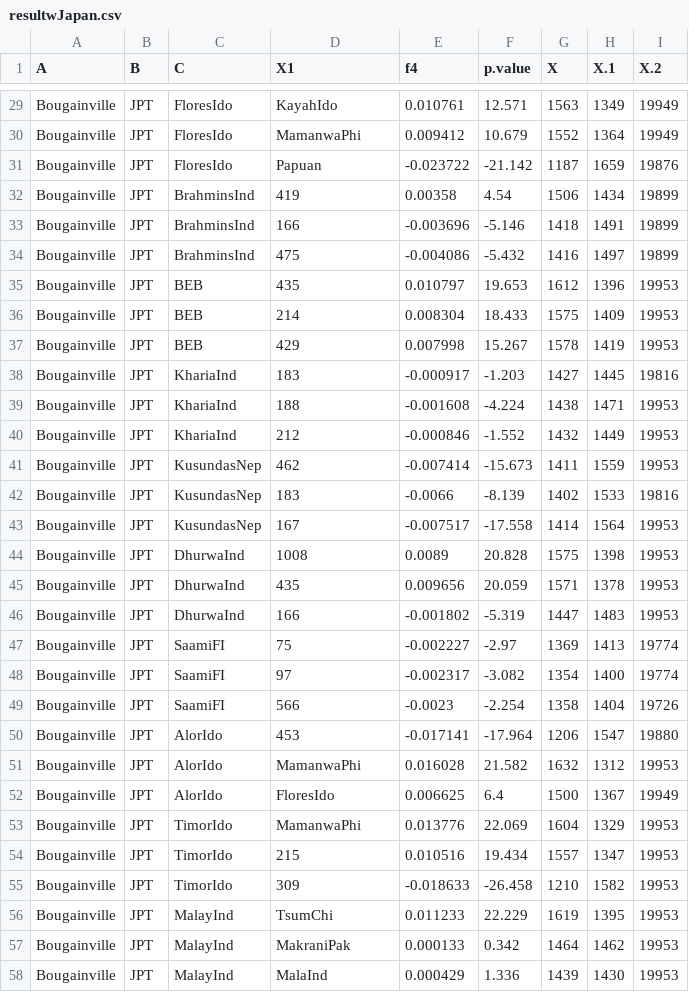
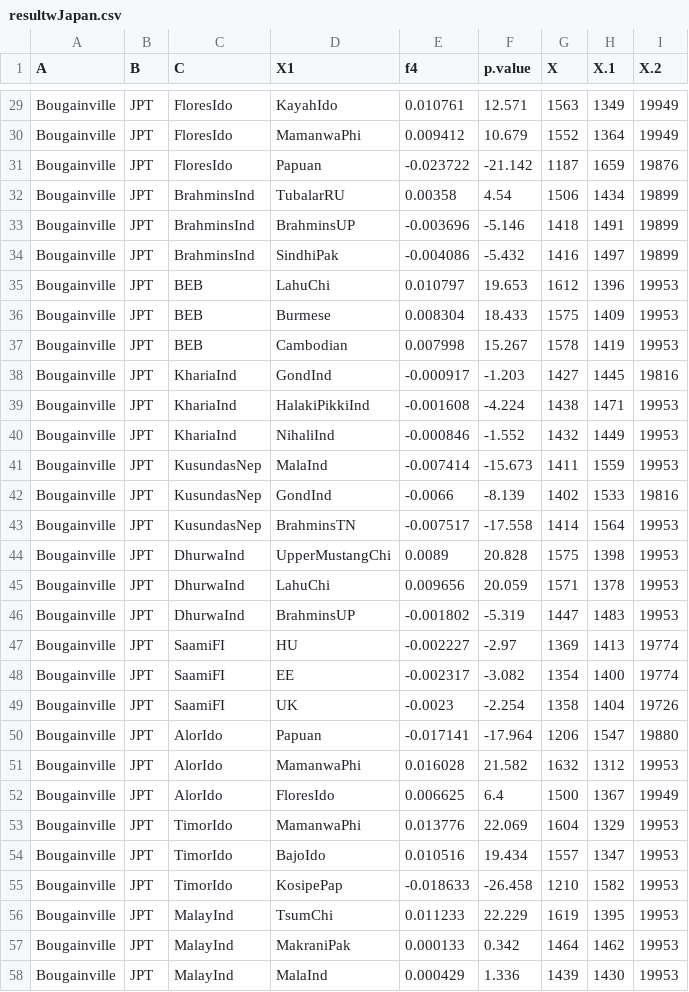
Before and after one commit to NovembreLab/feems, a CSV file: feems/data/AEA/qpadmfiles/outfiles/resultwJapan.csv, drawn as a sheet; only a part is shown, gaps mark what is left out; the diff covers the shown part only.

Commit message:
covmat diffs + sims w high drift in corner pops + human readable labs + misc qpadm & tm stuff for completeness

```diff
--- a/feems/data/AEA/qpadmfiles/outfiles/resultwJapan.csv
+++ b/feems/data/AEA/qpadmfiles/outfiles/resultwJapan.csv
@@ -31,21 +31,21 @@ Bougainville,JPT,FloresIdo,MamanwaPhi,0.009412,10.679,1552,1364,19949
 Bougainville,JPT,FloresIdo,Papuan,-0.023722,-21.142,1187,1659,19876
-Bougainville,JPT,BrahminsInd,419,0.00358,4.54,1506,1434,19899
-Bougainville,JPT,BrahminsInd,166,-0.003696,-5.146,1418,1491,19899
-Bougainville,JPT,BrahminsInd,475,-0.004086,-5.432,1416,1497,19899
-Bougainville,JPT,BEB,435,0.010797,19.653,1612,1396,19953
-Bougainville,JPT,BEB,214,0.008304,18.433,1575,1409,19953
-Bougainville,JPT,BEB,429,0.007998,15.267,1578,1419,19953
-Bougainville,JPT,KhariaInd,183,-0.000917,-1.203,1427,1445,19816
-Bougainville,JPT,KhariaInd,188,-0.001608,-4.224,1438,1471,19953
-Bougainville,JPT,KhariaInd,212,-0.000846,-1.552,1432,1449,19953
-Bougainville,JPT,KusundasNep,462,-0.007414,-15.673,1411,1559,19953
-Bougainville,JPT,KusundasNep,183,-0.0066,-8.139,1402,1533,19816
-Bougainville,JPT,KusundasNep,167,-0.007517,-17.558,1414,1564,19953
-Bougainville,JPT,DhurwaInd,1008,0.0089,20.828,1575,1398,19953
-Bougainville,JPT,DhurwaInd,435,0.009656,20.059,1571,1378,19953
-Bougainville,JPT,DhurwaInd,166,-0.001802,-5.319,1447,1483,19953
-Bougainville,JPT,SaamiFI,75,-0.002227,-2.97,1369,1413,19774
-Bougainville,JPT,SaamiFI,97,-0.002317,-3.082,1354,1400,19774
-Bougainville,JPT,SaamiFI,566,-0.0023,-2.254,1358,1404,19726
-Bougainville,JPT,AlorIdo,453,-0.017141,-17.964,1206,1547,19880
+Bougainville,JPT,BrahminsInd,TubalarRU,0.00358,4.54,1506,1434,19899
+Bougainville,JPT,BrahminsInd,BrahminsUP,-0.003696,-5.146,1418,1491,19899
+Bougainville,JPT,BrahminsInd,SindhiPak,-0.004086,-5.432,1416,1497,19899
+Bougainville,JPT,BEB,LahuChi,0.010797,19.653,1612,1396,19953
+Bougainville,JPT,BEB,Burmese,0.008304,18.433,1575,1409,19953
+Bougainville,JPT,BEB,Cambodian,0.007998,15.267,1578,1419,19953
+Bougainville,JPT,KhariaInd,GondInd,-0.000917,-1.203,1427,1445,19816
+Bougainville,JPT,KhariaInd,HalakiPikkiInd,-0.001608,-4.224,1438,1471,19953
+Bougainville,JPT,KhariaInd,NihaliInd,-0.000846,-1.552,1432,1449,19953
+Bougainville,JPT,KusundasNep,MalaInd,-0.007414,-15.673,1411,1559,19953
+Bougainville,JPT,KusundasNep,GondInd,-0.0066,-8.139,1402,1533,19816
+Bougainville,JPT,KusundasNep,BrahminsTN,-0.007517,-17.558,1414,1564,19953
+Bougainville,JPT,DhurwaInd,UpperMustangChi,0.0089,20.828,1575,1398,19953
+Bougainville,JPT,DhurwaInd,LahuChi,0.009656,20.059,1571,1378,19953
+Bougainville,JPT,DhurwaInd,BrahminsUP,-0.001802,-5.319,1447,1483,19953
+Bougainville,JPT,SaamiFI,HU,-0.002227,-2.97,1369,1413,19774
+Bougainville,JPT,SaamiFI,EE,-0.002317,-3.082,1354,1400,19774
+Bougainville,JPT,SaamiFI,UK,-0.0023,-2.254,1358,1404,19726
+Bougainville,JPT,AlorIdo,Papuan,-0.017141,-17.964,1206,1547,19880
 Bougainville,JPT,AlorIdo,MamanwaPhi,0.016028,21.582,1632,1312,19953
@@ -53,4 +53,4 @@ Bougainville,JPT,AlorIdo,FloresIdo,0.006625,6.4,1500,1367,19949
 Bougainville,JPT,TimorIdo,MamanwaPhi,0.013776,22.069,1604,1329,19953
-Bougainville,JPT,TimorIdo,215,0.010516,19.434,1557,1347,19953
-Bougainville,JPT,TimorIdo,309,-0.018633,-26.458,1210,1582,19953
+Bougainville,JPT,TimorIdo,BajoIdo,0.010516,19.434,1557,1347,19953
+Bougainville,JPT,TimorIdo,KosipePap,-0.018633,-26.458,1210,1582,19953
 Bougainville,JPT,MalayInd,TsumChi,0.011233,22.229,1619,1395,19953
```
Also changed, not shown: 6 edited cells elsewhere in this file, 6 other files.
